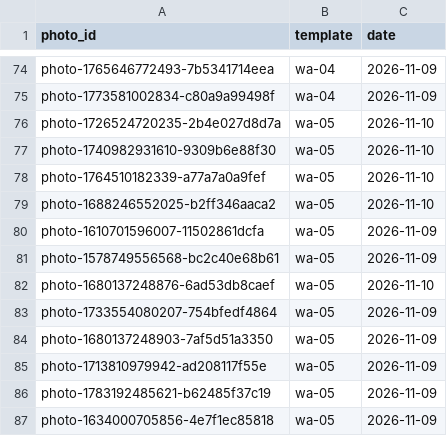
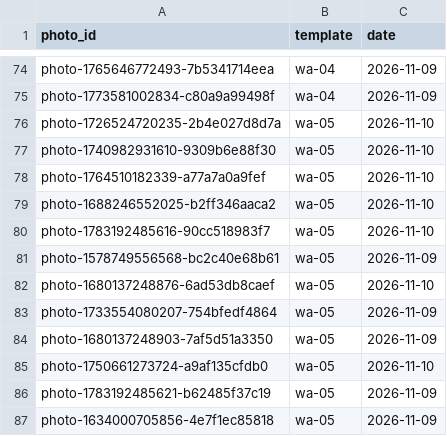
Before and after one commit to NitenLabs/mikke-web, a CSV file: data/photo_ledger.csv, drawn as a sheet; only a part is shown, gaps mark what is left out.

```diff
--- a/data/photo_ledger.csv
+++ b/data/photo_ledger.csv
@@ -79,3 +79,3 @@ photo-1764510182339-a77a7a0a9fef,wa-05,2026-11-10
 photo-1688246552025-b2ff346aaca2,wa-05,2026-11-10
-photo-1610701596007-11502861dcfa,wa-05,2026-11-09
+photo-1783192485616-90cc518983f7,wa-05,2026-11-10
 photo-1578749556568-bc2c40e68b61,wa-05,2026-11-09
@@ -84,3 +84,3 @@ photo-1733554080207-754bfedf4864,wa-05,2026-11-09
 photo-1680137248903-7af5d51a3350,wa-05,2026-11-09
-photo-1713810979942-ad208117f55e,wa-05,2026-11-09
+photo-1750661273724-a9af135cfdb0,wa-05,2026-11-10
 photo-1783192485621-b62485f37c19,wa-05,2026-11-09
```
Also changed, not shown: 12 other files.
